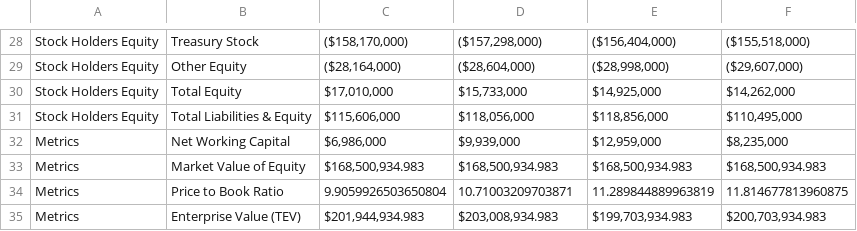
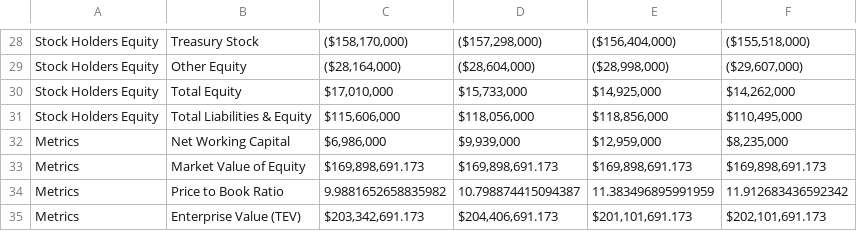
Before and after one commit to jcleiva92/NasdaqReports, a CSV file: ibm-Balance-Sheet-quarterly.csv, drawn as a sheet; only a part is shown, gaps mark what is left out.

```diff
--- a/ibm-Balance-Sheet-quarterly.csv
+++ b/ibm-Balance-Sheet-quarterly.csv
@@ -32,4 +32,4 @@ Stock Holders Equity,Total Liabilities & Equity,"$115,606,000","$118,056,000","$
 Metrics,Net Working Capital,"$6,986,000","$9,939,000","$12,959,000","$8,235,000"
-Metrics,Market Value of Equity,"$168,500,934.983","$168,500,934.983","$168,500,934.983","$168,500,934.983"
-Metrics,Price to Book Ratio,9.9059926503650804,10.71003209703871,11.289844889963819,11.814677813960875
-Metrics,Enterprise Value (TEV),"$201,944,934.983","$203,008,934.983","$199,703,934.983","$200,703,934.983"
+Metrics,Market Value of Equity,"$169,898,691.173","$169,898,691.173","$169,898,691.173","$169,898,691.173"
+Metrics,Price to Book Ratio,9.9881652658835982,10.798874415094387,11.383496895991959,11.912683436592342
+Metrics,Enterprise Value (TEV),"$203,342,691.173","$204,406,691.173","$201,101,691.173","$202,101,691.173"
```
Also changed, not shown: ibm-Balance-Sheet-annual.csv, ibm-Income-Statement-annual.csv, 12 other files.
